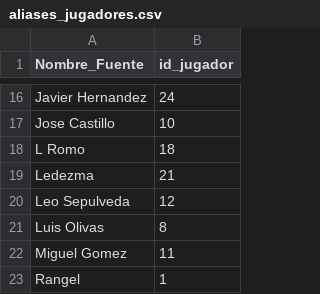
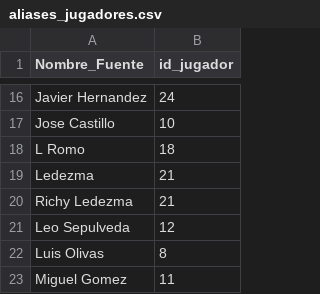
Before and after one commit to cuarty/chivas_ml, a CSV file: data/ref/aliases_jugadores.csv, drawn as a sheet; only a part is shown, gaps mark what is left out; the shorter side is filled out with more unchanged rows; the diff names each change by its address in the sheet, - before the commit and + after, or states it on an @@ line.

```diff
--- a/data/ref/aliases_jugadores.csv
+++ b/data/ref/aliases_jugadores.csv
+row 20: Richy Ledezma | 21
```
Also changed, not shown: 8 other files.
